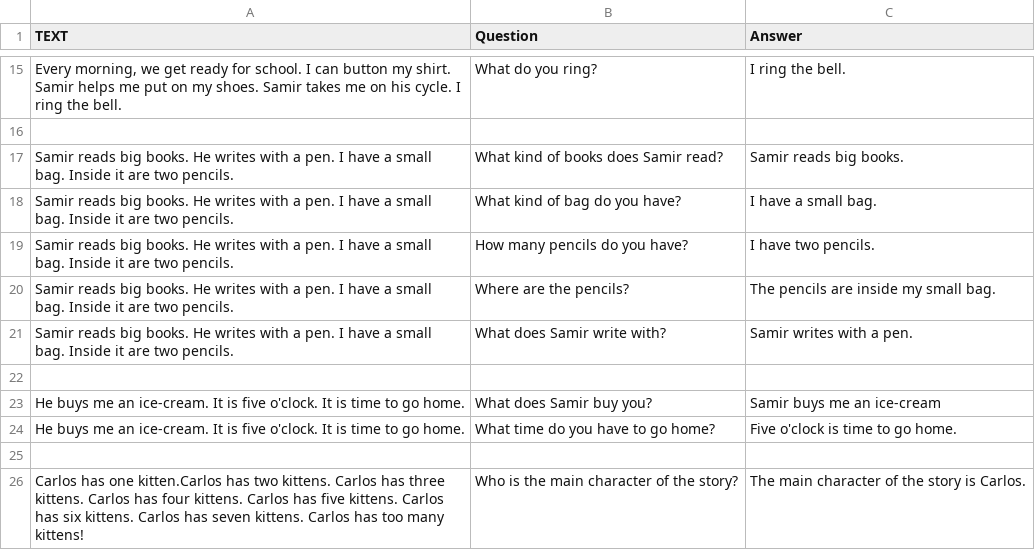
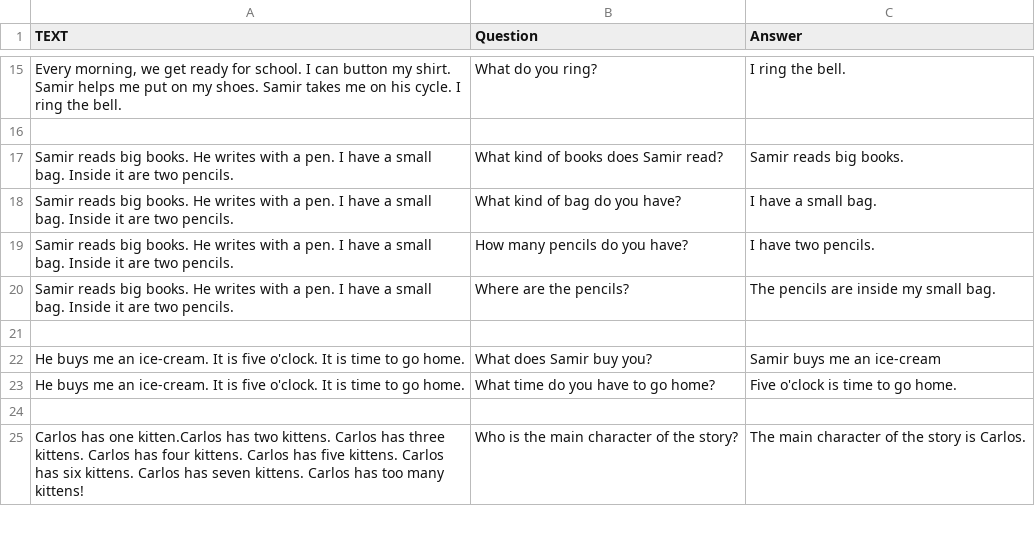
Before and after one commit to Djokerdevil/streamlit-heroku-demo, a TSV file: low.tsv, drawn as a sheet; only a part is shown, gaps mark what is left out.

Commit message:
Update low.tsv

```diff
--- a/low.tsv
+++ b/low.tsv
@@ -20,3 +20,2 @@ Samir reads big books. He writes with a pen. I have a small bag. Inside it are t
 Samir reads big books. He writes with a pen. I have a small bag. Inside it are two pencils.	Where are the pencils?	The pencils are inside my small bag.
-Samir reads big books. He writes with a pen. I have a small bag. Inside it are two pencils.	What does Samir write with?	Samir writes with a pen.
 
```
